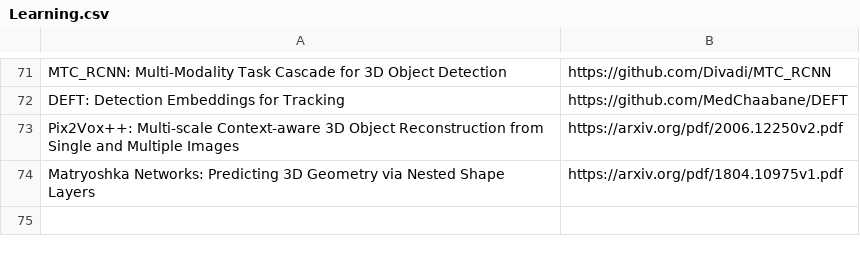
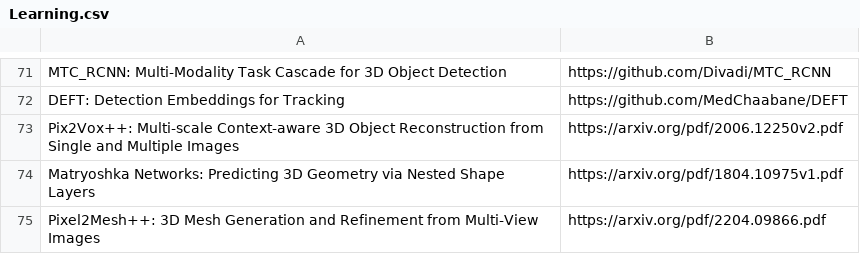
Before and after one commit to shanmo/awesome-object-slam, a CSV file: Learning.csv, drawn as a sheet; only a part is shown, gaps mark what is left out.

Commit message:
Update Learning.csv

```diff
--- a/Learning.csv
+++ b/Learning.csv
@@ -81 +81,2 @@ Pix2Vox++: Multi-scale Context-aware 3D Object Reconstruction from Single and Mu
 Matryoshka Networks: Predicting 3D Geometry via Nested Shape Layers,https://arxiv.org/pdf/1804.10975v1.pdf
+Pixel2Mesh++: 3D Mesh Generation and Refinement from Multi-View Images,https://arxiv.org/pdf/2204.09866.pdf
```
